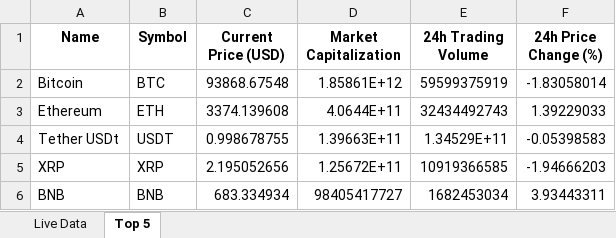
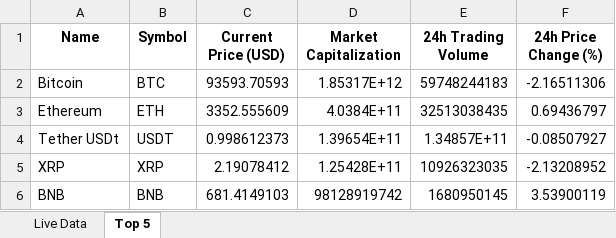
Before and after one commit to Danuragtiwari/Danuragtiwari-Primetrade.ai_assignment, an Excel workbook: live_crypto_data.xlsx, sheet Top 5, drawn as a sheet; values as stored, in another font and other column widths than the file's, no borders; the diff names each change by its address in the sheet, - before the commit and + after, or states it on an @@ line.

```diff
--- a/live_crypto_data.xlsx (sheet Top 5)
+++ b/live_crypto_data.xlsx (sheet Top 5)
-C2 (Current Price (USD)): 93868.67548
+C2 (Current Price (USD)): 93593.70593
-D2 (Market Capitalization): 1.85861E+12
+D2 (Market Capitalization): 1.85317E+12
-E2 (24h Trading Volume): 59599375919
+E2 (24h Trading Volume): 59748244183
-F2 (24h Price Change (%)): -1.83058014
+F2 (24h Price Change (%)): -2.16511306
-C3 (Current Price (USD)): 3374.139608
+C3 (Current Price (USD)): 3352.555609
-D3 (Market Capitalization): 4.0644E+11
+D3 (Market Capitalization): 4.0384E+11
-E3 (24h Trading Volume): 32434492743
+E3 (24h Trading Volume): 32513038435
-F3 (24h Price Change (%)): 1.39229033
+F3 (24h Price Change (%)): 0.69436797
-C4 (Current Price (USD)): 0.998678755
+C4 (Current Price (USD)): 0.998612373
-D4 (Market Capitalization): 1.39663E+11
+D4 (Market Capitalization): 1.39654E+11
-E4 (24h Trading Volume): 1.34529E+11
+E4 (24h Trading Volume): 1.34857E+11
-F4 (24h Price Change (%)): -0.05398583
+F4 (24h Price Change (%)): -0.08507927
-C5 (Current Price (USD)): 2.195052656
+C5 (Current Price (USD)): 2.19078412
-D5 (Market Capitalization): 1.25672E+11
+D5 (Market Capitalization): 1.25428E+11
-E5 (24h Trading Volume): 10919366585
+E5 (24h Trading Volume): 10926323035
-F5 (24h Price Change (%)): -1.94666203
+F5 (24h Price Change (%)): -2.13208952
-C6 (Current Price (USD)): 683.334934
+C6 (Current Price (USD)): 681.4149103
-D6 (Market Capitalization): 98405417727
+D6 (Market Capitalization): 98128919742
-E6 (24h Trading Volume): 1682453034
+E6 (24h Trading Volume): 1680950145
-F6 (24h Price Change (%)): 3.93443311
+F6 (24h Price Change (%)): 3.53900119
```
Also changed, not shown: sheet Live Data.
